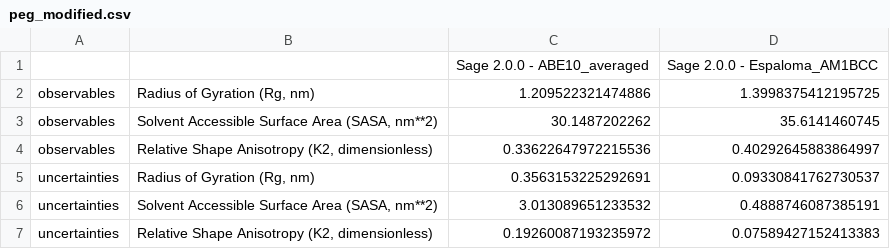
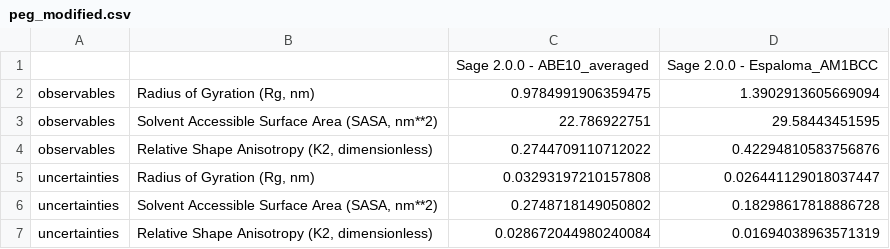
Before and after one commit to timbernat/polymer_workspace, a CSV file: data_for_paper/openff_data/peg_modified.csv, drawn as a sheet.

Commit message:
Corrected errors in data output and viz

```diff
--- a/data_for_paper/openff_data/peg_modified.csv
+++ b/data_for_paper/openff_data/peg_modified.csv
@@ -1,7 +1,7 @@
 ,,Sage 2.0.0 - ABE10_averaged,Sage 2.0.0 - Espaloma_AM1BCC
-observables,"Radius of Gyration (Rg, nm)",1.209522321474886,1.3998375412195725
-observables,"Solvent Accessible Surface Area (SASA, nm**2)",30.1487202262,35.6141460745
-observables,"Relative Shape Anisotropy (K2, dimensionless)",0.33622647972215536,0.40292645883864997
-uncertainties,"Radius of Gyration (Rg, nm)",0.3563153225292691,0.09330841762730537
-uncertainties,"Solvent Accessible Surface Area (SASA, nm**2)",3.013089651233532,0.4888746087385191
-uncertainties,"Relative Shape Anisotropy (K2, dimensionless)",0.19260087193235972,0.07589427152413383
+observables,"Radius of Gyration (Rg, nm)",0.9784991906359475,1.3902913605669094
+observables,"Solvent Accessible Surface Area (SASA, nm**2)",22.786922751,29.58443451595
+observables,"Relative Shape Anisotropy (K2, dimensionless)",0.2744709110712022,0.42294810583756876
+uncertainties,"Radius of Gyration (Rg, nm)",0.03293197210157808,0.026441129018037447
+uncertainties,"Solvent Accessible Surface Area (SASA, nm**2)",0.2748718149050802,0.18298617818886728
+uncertainties,"Relative Shape Anisotropy (K2, dimensionless)",0.028672044980240084,0.01694038963571319
```
Also changed, not shown: data_for_paper/combined_data/peg_modified.csv, data_for_paper/combined_data/pnipam_modified.csv, 2 other files.
